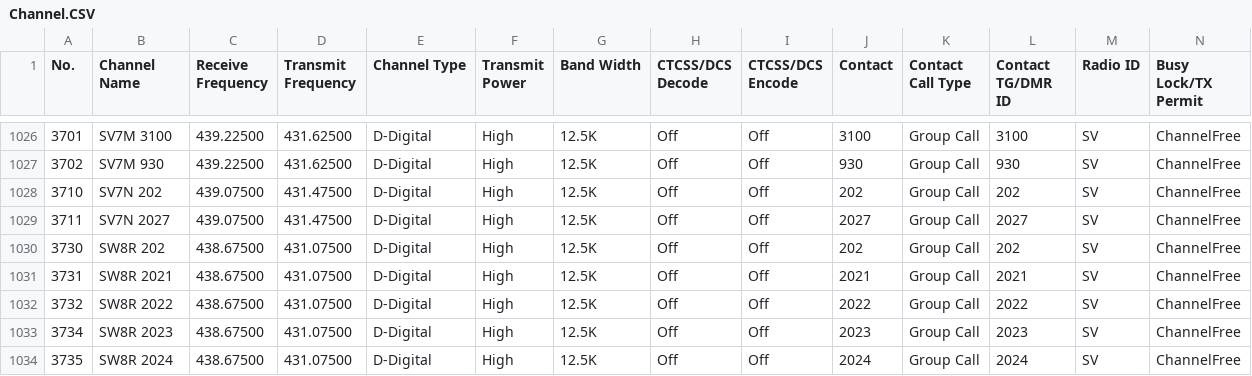
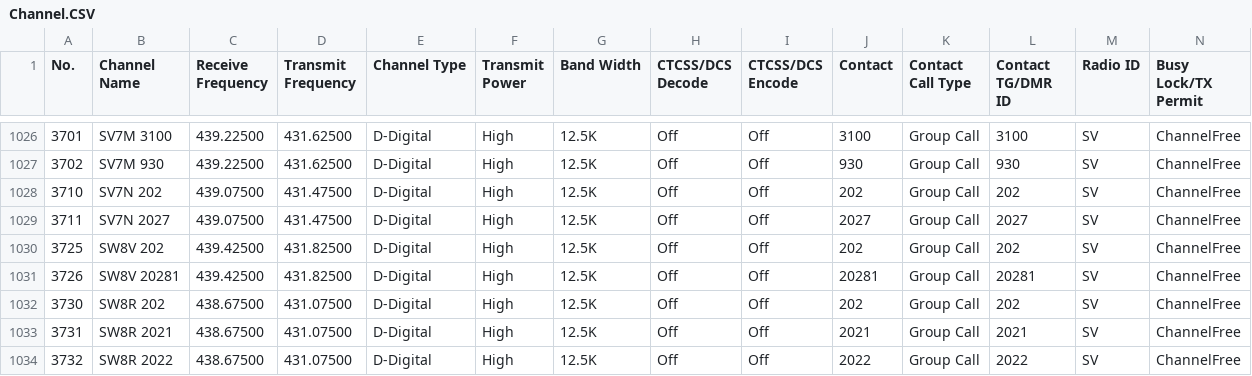
Before and after one commit to alinakis/anytone-878uvii-plus, a CSV file: Channel.CSV, drawn as a sheet; only a part is shown, gaps mark what is left out; the shorter side is filled out with more unchanged rows; rows hold the shown columns only; the diff names each change by its address in the sheet, - before the commit and + after, or states it on an @@ line.

```diff
--- a/Channel.CSV
+++ b/Channel.CSV
+row 1030: 3725 | SW8V 202 | 439.42500 | 431.82500 | D-Digital | High | 12.5K | Off | Off | 202 | Group Call | 202 | SV | ChannelFree
+row 1031: 3726 | SW8V 20281 | 439.42500 | 431.82500 | D-Digital | High | 12.5K | Off | Off | 20281 | Group Call | 20281 | SV | ChannelFree
```
Also changed, not shown: RoamingChannel.CSV, RoamingZone.CSV, 4 other files.
